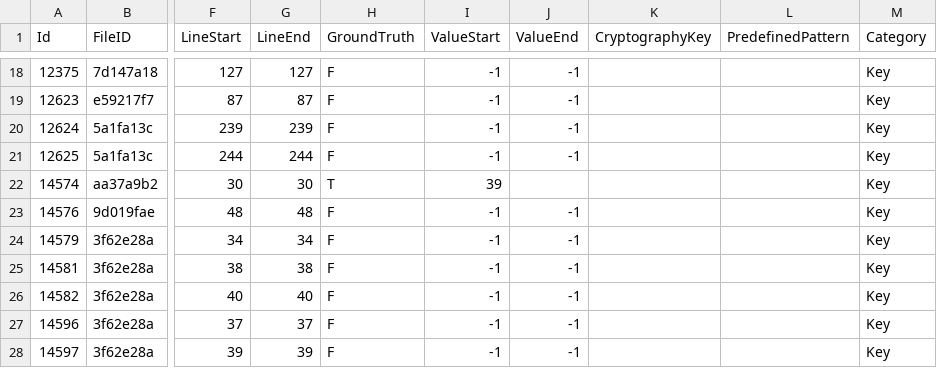
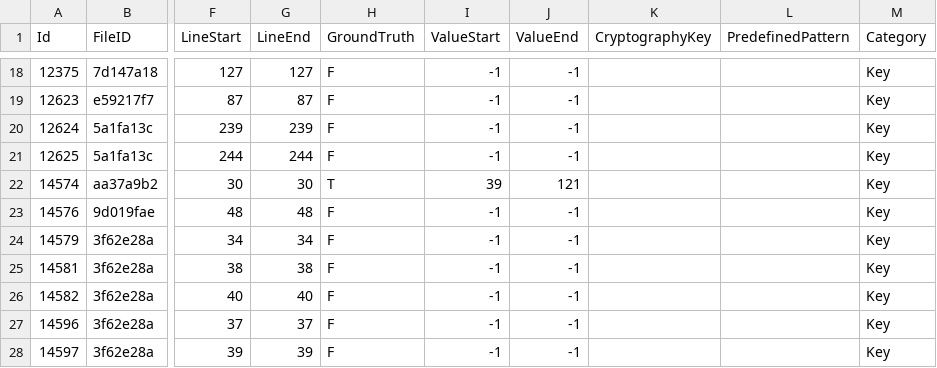
Before and after one commit to Samsung/CredData, a CSV file: meta/369d561d.csv, drawn as a sheet; only a part is shown, gaps mark what is left out; the diff names each change by its address in the sheet, - before the commit and + after, or states it on an @@ line.

```diff
--- a/meta/369d561d.csv
+++ b/meta/369d561d.csv
-J22 (ValueEnd): (empty)
+J22 (ValueEnd): 121
```
Also changed, not shown: 3 other files.
